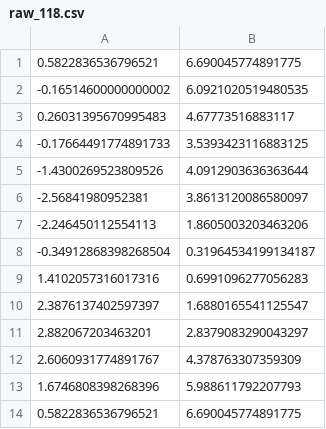
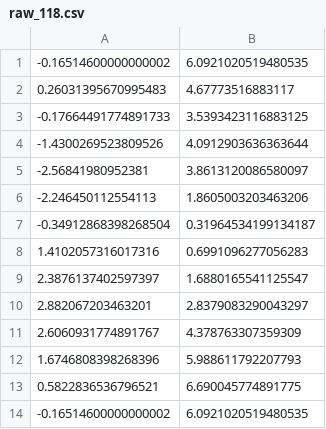
Before and after one commit to tinzh/f1tenth-course-labs, a CSV file: raw_118.csv, drawn as a sheet; removed rows and columns are numbered as before the commit, all else as after; the diff names each change by its address in the sheet, - before the commit and + after, or states it on an @@ line.

```diff
--- a/raw_118.csv
+++ b/raw_118.csv
-row 1: 0.5822836536796521 | 6.690045774891775
+row 14: -0.16514600000000002 | 6.0921020519480535
```
Also changed, not shown: 3 other files.
